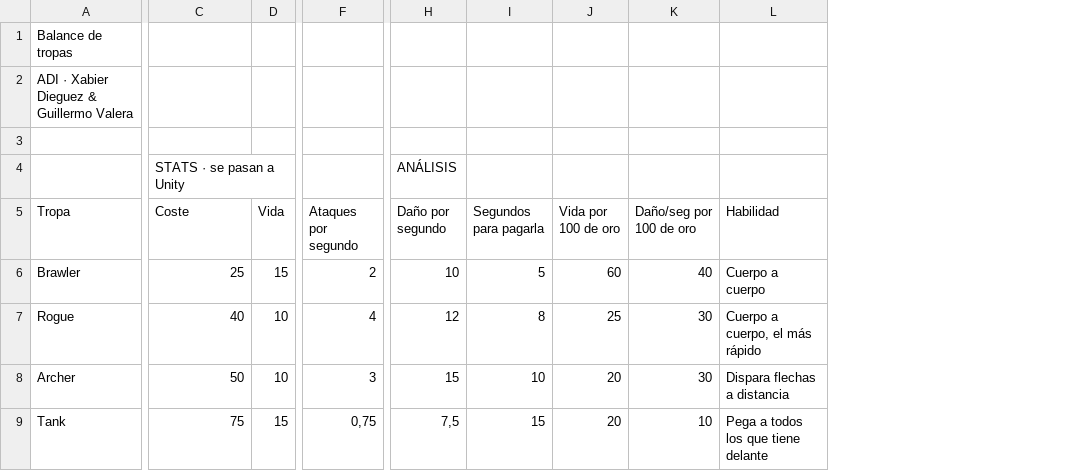
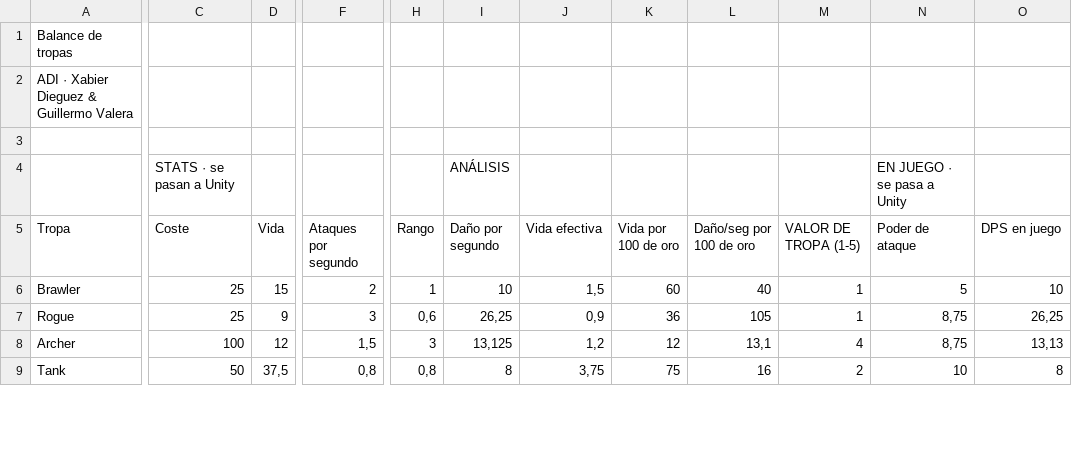
Before and after one commit to Guillermo-Valera/ADI_XabierDieguez_GuillermoValera, a CSV file: Assets/Balance/Balance.csv, drawn as a sheet; only a part is shown, gaps mark what is left out; removed rows and columns are numbered as before the commit, all else as after; the diff covers the shown part only; the diff names each change by its address in the sheet, - before the commit and + after, or states it on an @@ line.

```diff
--- a/Assets/Balance/Balance.csv
+++ b/Assets/Balance/Balance.csv
+column H (Rango), rows 6-9: 1 | 0,6 | 3 | 0,8
-column I (Segundos para pagarla), rows 6-9: 5 | 8 | 10 | 15
+column J (Vida efectiva), rows 6-9: 1,5 | 0,9 | 1,2 | 3,75
-column L (Habilidad), rows 6-9: Cuerpo a cuerpo | Cuerpo a cuerpo, el más rápido | Dispara flechas a distancia | Pega a todos los que tiene delante
+column M (VALOR DE TROPA (1-5)), rows 6-9: 1 | 1 | 4 | 2
+column N (Poder de ataque), row 4: EN JUEGO · se pasa a Unity; rows 6-9: 5 | 8,75 | 8,75 | 10
+column O (DPS en juego), rows 6-9: 10 | 26,25 | 13,13 | 8
-C7 (Coste): 40
+C7 (Coste): 25
-D7 (Vida): 10
+D7 (Vida): 9
-F7 (Ataques por segundo): 4
+F7 (Ataques por segundo): 3
-I7 (Daño por segundo): 12
+I7 (Daño por segundo): 26,25
-K7 (Vida por 100 de oro): 25
+K7 (Vida por 100 de oro): 36
-L7 (Daño/seg por 100 de oro): 30
+L7 (Daño/seg por 100 de oro): 105
-C8 (Coste): 50
+C8 (Coste): 100
-D8 (Vida): 10
+D8 (Vida): 12
-F8 (Ataques por segundo): 3
+F8 (Ataques por segundo): 1,5
-I8 (Daño por segundo): 15
+I8 (Daño por segundo): 13,125
-K8 (Vida por 100 de oro): 20
+K8 (Vida por 100 de oro): 12
-L8 (Daño/seg por 100 de oro): 30
+L8 (Daño/seg por 100 de oro): 13,1
-C9 (Coste): 75
+C9 (Coste): 50
-D9 (Vida): 15
+D9 (Vida): 37,5
-F9 (Ataques por segundo): 0,75
+F9 (Ataques por segundo): 0,8
-I9 (Daño por segundo): 7,5
+I9 (Daño por segundo): 8
-K9 (Vida por 100 de oro): 20
+K9 (Vida por 100 de oro): 75
-L9 (Daño/seg por 100 de oro): 10
+L9 (Daño/seg por 100 de oro): 16
```
Also changed, not shown: 3 added rows and 19 edited cells elsewhere in this file, 22 other files.
